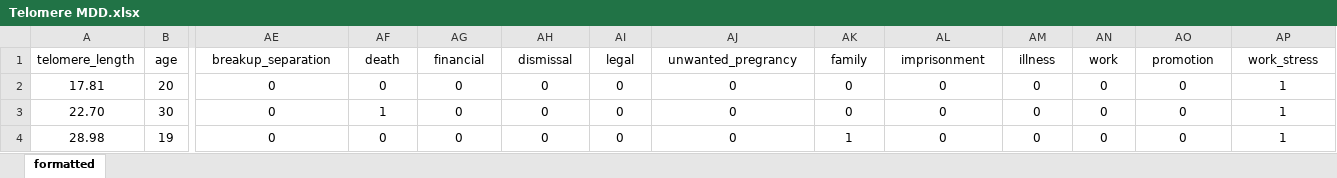
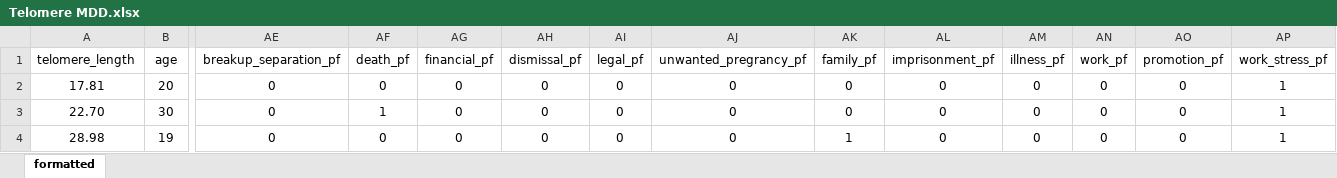
Before and after one commit to akaeii/telomere-mental-health, an Excel workbook: data/Telomere MDD.xlsx, sheet formatted, drawn as a sheet; only a part is shown, gaps mark what is left out; values as stored, in another font and other column widths than the file's, no borders; the diff names each change by its address in the sheet, - before the commit and + after, or states it on an @@ line.

Commit message:
Column name improvements.

```diff
--- a/data/Telomere MDD.xlsx (sheet formatted)
+++ b/data/Telomere MDD.xlsx (sheet formatted)
-AE1: breakup_separation
+AE1: breakup_separation_pf
-AF1: death
+AF1: death_pf
-AG1: financial
+AG1: financial_pf
-AH1: dismissal
+AH1: dismissal_pf
-AI1: legal
+AI1: legal_pf
-AJ1: unwanted_pregrancy
+AJ1: unwanted_pregrancy_pf
-AK1: family
+AK1: family_pf
-AL1: imprisonment
+AL1: imprisonment_pf
-AM1: illness
+AM1: illness_pf
-AN1: work
+AN1: work_pf
-AO1: promotion
+AO1: promotion_pf
-AP1: work_stress
+AP1: work_stress_pf
```
Also changed, not shown: 1 other file.
